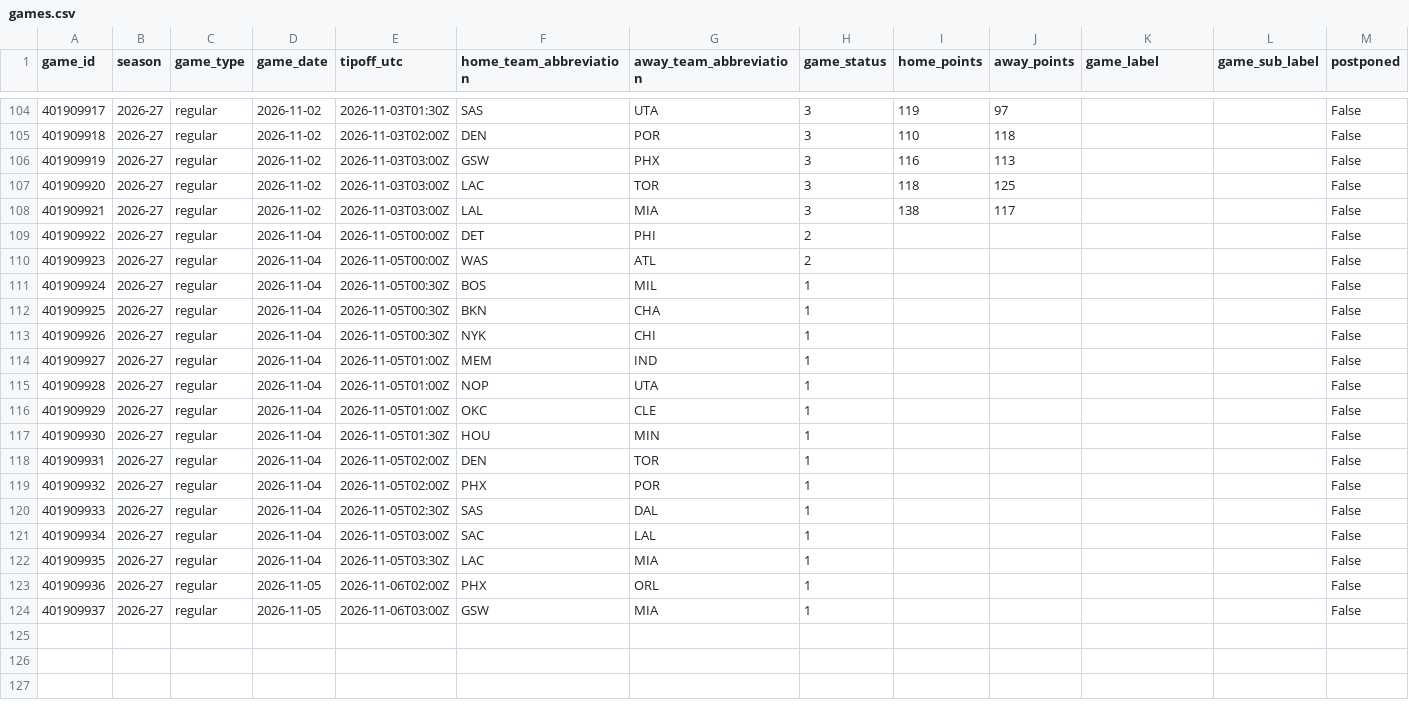
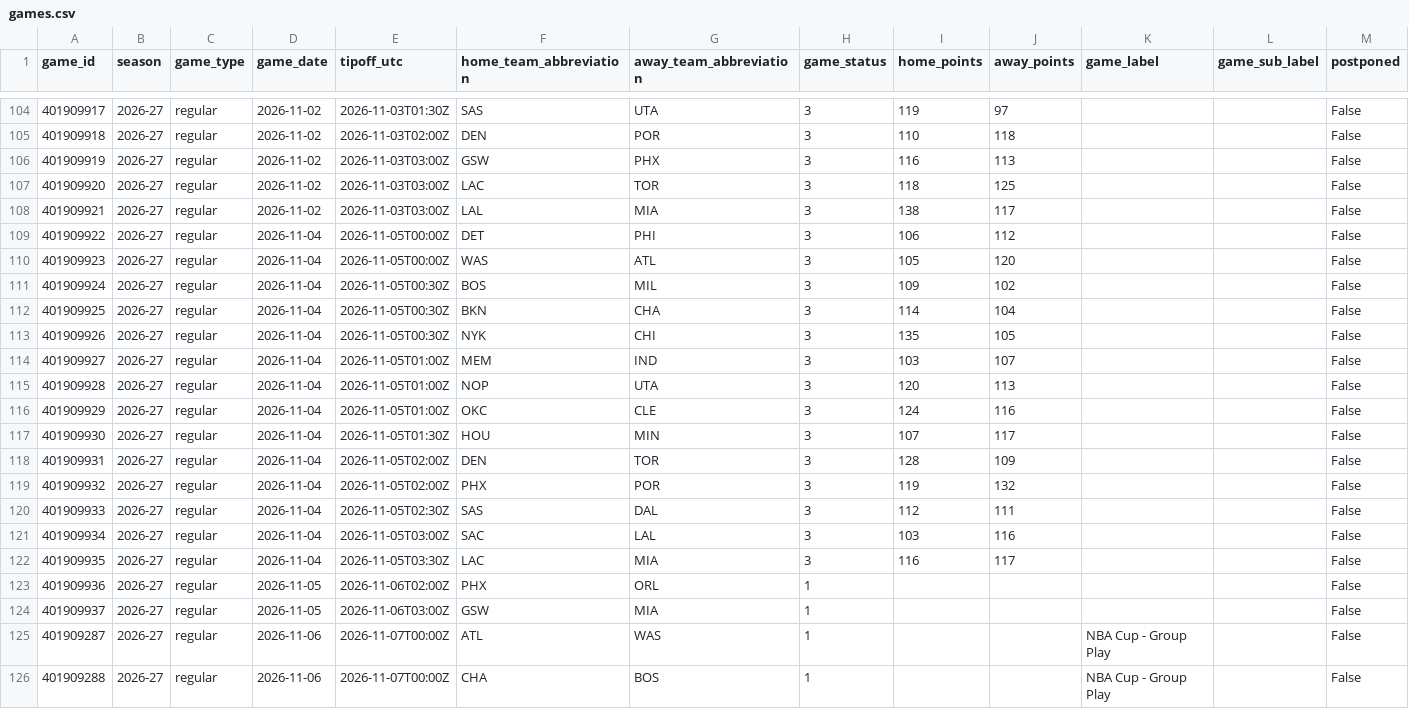
Before and after one commit to vladk-III/NBA, a CSV file: data/games.csv, drawn as a sheet; only a part is shown, gaps mark what is left out; the diff covers the shown part only.

```diff
--- a/data/games.csv
+++ b/data/games.csv
@@ -108,17 +108,19 @@ game_id,season,game_type,game_date,tipoff_utc,home_team_abbreviation,away_team_a
 401909921,2026-27,regular,2026-11-02,2026-11-03T03:00Z,LAL,MIA,3,138,117,,,False
-401909922,2026-27,regular,2026-11-04,2026-11-05T00:00Z,DET,PHI,2,,,,,False
-401909923,2026-27,regular,2026-11-04,2026-11-05T00:00Z,WAS,ATL,2,,,,,False
-401909924,2026-27,regular,2026-11-04,2026-11-05T00:30Z,BOS,MIL,1,,,,,False
-401909925,2026-27,regular,2026-11-04,2026-11-05T00:30Z,BKN,CHA,1,,,,,False
-401909926,2026-27,regular,2026-11-04,2026-11-05T00:30Z,NYK,CHI,1,,,,,False
-401909927,2026-27,regular,2026-11-04,2026-11-05T01:00Z,MEM,IND,1,,,,,False
-401909928,2026-27,regular,2026-11-04,2026-11-05T01:00Z,NOP,UTA,1,,,,,False
-401909929,2026-27,regular,2026-11-04,2026-11-05T01:00Z,OKC,CLE,1,,,,,False
-401909930,2026-27,regular,2026-11-04,2026-11-05T01:30Z,HOU,MIN,1,,,,,False
-401909931,2026-27,regular,2026-11-04,2026-11-05T02:00Z,DEN,TOR,1,,,,,False
-401909932,2026-27,regular,2026-11-04,2026-11-05T02:00Z,PHX,POR,1,,,,,False
-401909933,2026-27,regular,2026-11-04,2026-11-05T02:30Z,SAS,DAL,1,,,,,False
-401909934,2026-27,regular,2026-11-04,2026-11-05T03:00Z,SAC,LAL,1,,,,,False
-401909935,2026-27,regular,2026-11-04,2026-11-05T03:30Z,LAC,MIA,1,,,,,False
+401909922,2026-27,regular,2026-11-04,2026-11-05T00:00Z,DET,PHI,3,106,112,,,False
+401909923,2026-27,regular,2026-11-04,2026-11-05T00:00Z,WAS,ATL,3,105,120,,,False
+401909924,2026-27,regular,2026-11-04,2026-11-05T00:30Z,BOS,MIL,3,109,102,,,False
+401909925,2026-27,regular,2026-11-04,2026-11-05T00:30Z,BKN,CHA,3,114,104,,,False
+401909926,2026-27,regular,2026-11-04,2026-11-05T00:30Z,NYK,CHI,3,135,105,,,False
+401909927,2026-27,regular,2026-11-04,2026-11-05T01:00Z,MEM,IND,3,103,107,,,False
+401909928,2026-27,regular,2026-11-04,2026-11-05T01:00Z,NOP,UTA,3,120,113,,,False
+401909929,2026-27,regular,2026-11-04,2026-11-05T01:00Z,OKC,CLE,3,124,116,,,False
+401909930,2026-27,regular,2026-11-04,2026-11-05T01:30Z,HOU,MIN,3,107,117,,,False
+401909931,2026-27,regular,2026-11-04,2026-11-05T02:00Z,DEN,TOR,3,128,109,,,False
+401909932,2026-27,regular,2026-11-04,2026-11-05T02:00Z,PHX,POR,3,119,132,,,False
+401909933,2026-27,regular,2026-11-04,2026-11-05T02:30Z,SAS,DAL,3,112,111,,,False
+401909934,2026-27,regular,2026-11-04,2026-11-05T03:00Z,SAC,LAL,3,103,116,,,False
+401909935,2026-27,regular,2026-11-04,2026-11-05T03:30Z,LAC,MIA,3,116,117,,,False
 401909936,2026-27,regular,2026-11-05,2026-11-06T02:00Z,PHX,ORL,1,,,,,False
 401909937,2026-27,regular,2026-11-05,2026-11-06T03:00Z,GSW,MIA,1,,,,,False
+401909287,2026-27,regular,2026-11-06,2026-11-07T00:00Z,ATL,WAS,1,,,NBA Cup - Group Play,,False
+401909288,2026-27,regular,2026-11-06,2026-11-07T00:00Z,CHA,BOS,1,,,NBA Cup - Group Play,,False
```
Also changed, not shown: 7 added rows elsewhere in this file, data/historical_nba_cumulative_stats.csv, data/nba_merged_data.csv, 1 other file.
